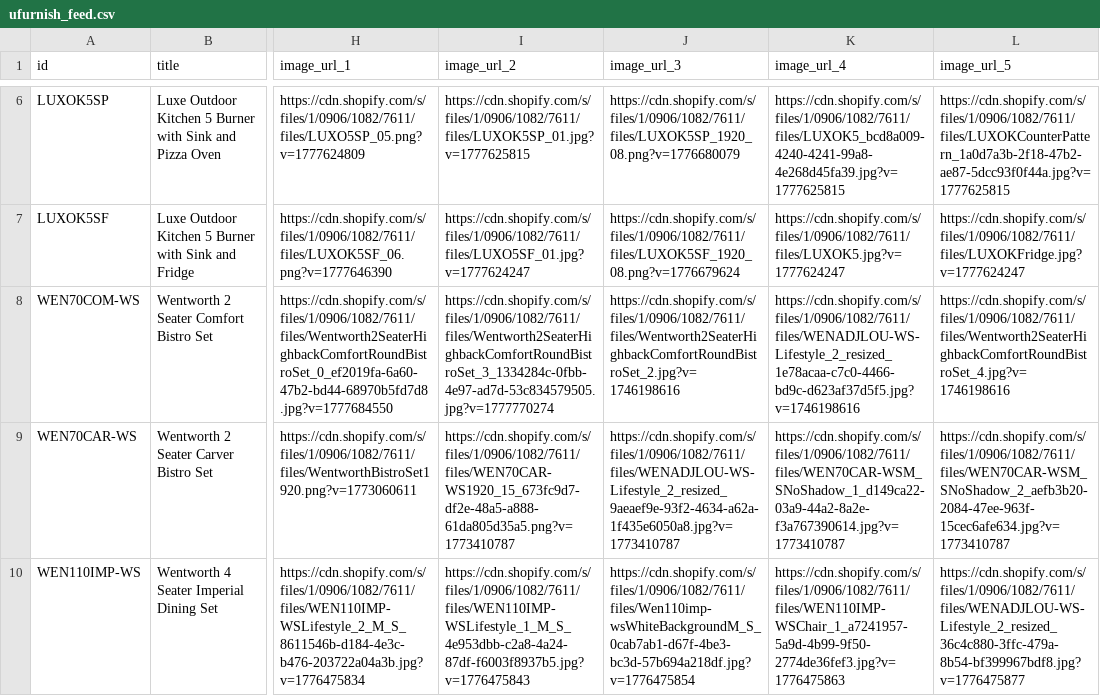
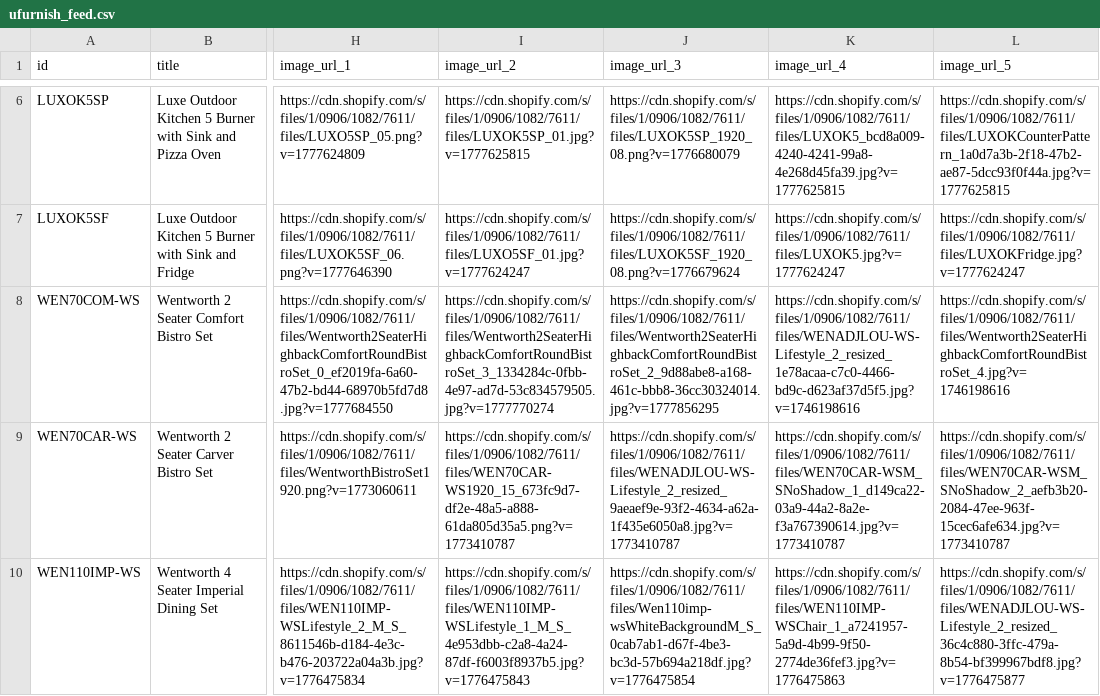
Before and after one commit to Royalcraft1990/Royalcraftproductfeed, a CSV file: ufurnish_feed.csv, drawn as a sheet; only a part is shown, gaps mark what is left out; the diff names each change by its address in the sheet, - before the commit and + after, or states it on an @@ line.

```diff
--- a/ufurnish_feed.csv
+++ b/ufurnish_feed.csv
-J8 (image_url_3): https://cdn.shopify.com/s/files/1/0906/1082/7611/files/Wentworth2SeaterHighbackComfortRoundBistroSet_2.jpg?v=1746198616
+J8 (image_url_3): https://cdn.shopify.com/s/files/1/0906/1082/7611/files/Wentworth2SeaterHighbackComfortRoundBistroSet_2_9d88abe8-a168-461c-bbb8-36cc30324014.jpg?v=1777856295
```
